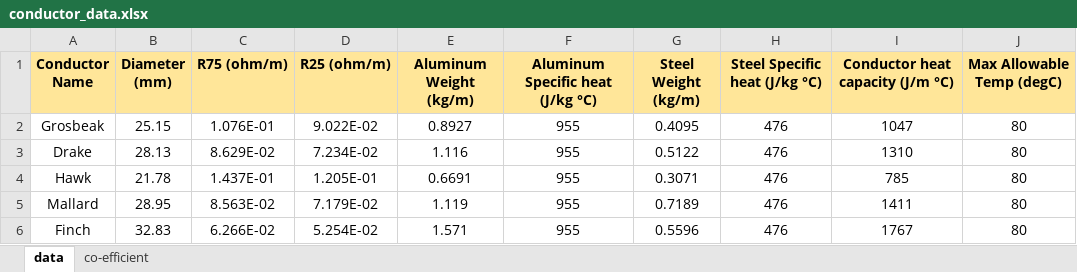
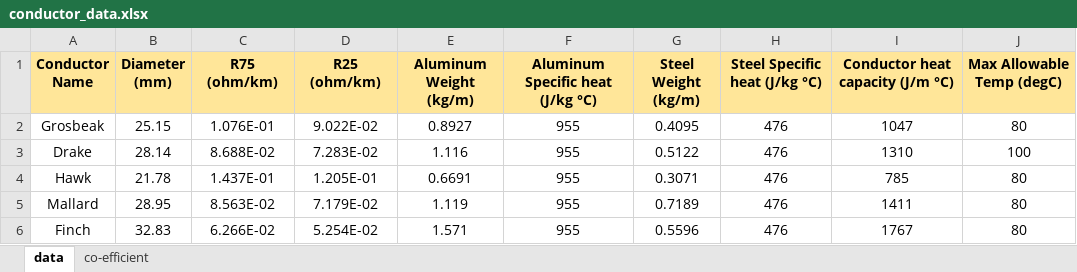
Before and after one commit to imrulqayes/ohl-conductor-ampacity, an Excel workbook: data/conductor_data.xlsx, sheet data, drawn as a sheet; values as stored, in another font and other column widths than the file's, no borders; the diff names each change by its address in the sheet, - before the commit and + after, or states it on an @@ line.

```diff
--- a/data/conductor_data.xlsx (sheet data)
+++ b/data/conductor_data.xlsx (sheet data)
-C1: R75 (ohm/m)
+C1: R75 (ohm/km)
-D1: R25 (ohm/m)
+D1: R25 (ohm/km)
-B3 (Diameter (mm)): 28.13
+B3 (Diameter (mm)): 28.14
-C3 (R75 (ohm/km)): 8.629E-02
+C3 (R75 (ohm/km)): 8.688E-02
-D3 (R25 (ohm/km)): 7.234E-02
+D3 (R25 (ohm/km)): 7.283E-02
-J3 (Max Allowable Temp (degC)): 80
+J3 (Max Allowable Temp (degC)): 100
```
Also changed, not shown: 2 other files.
